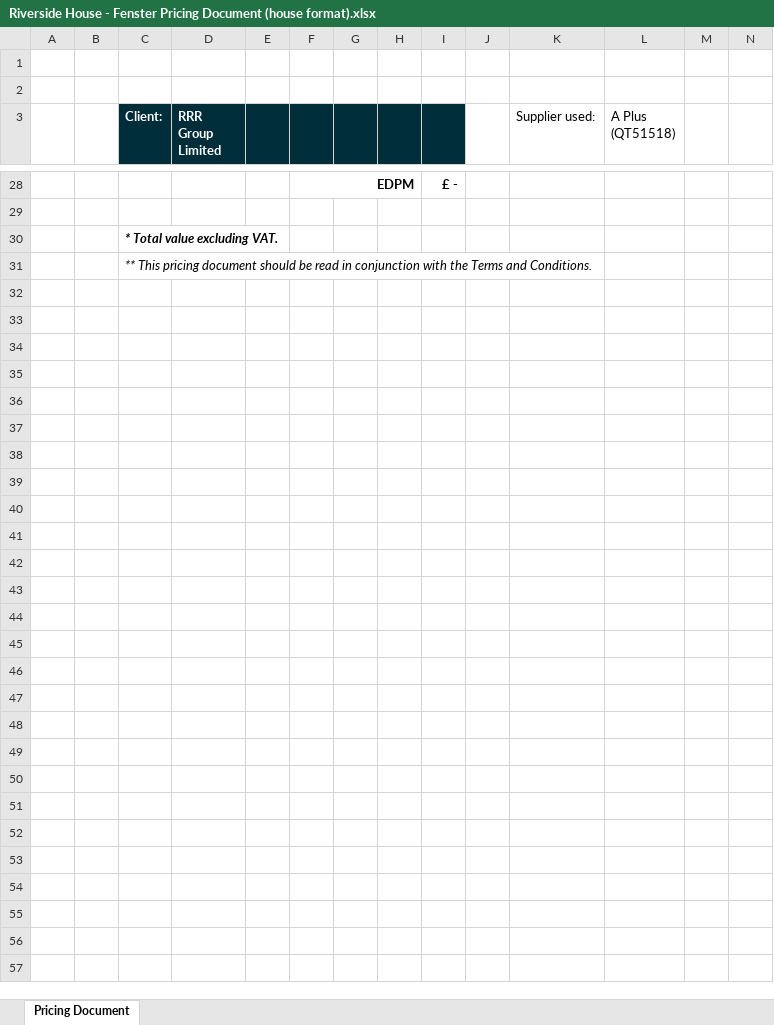
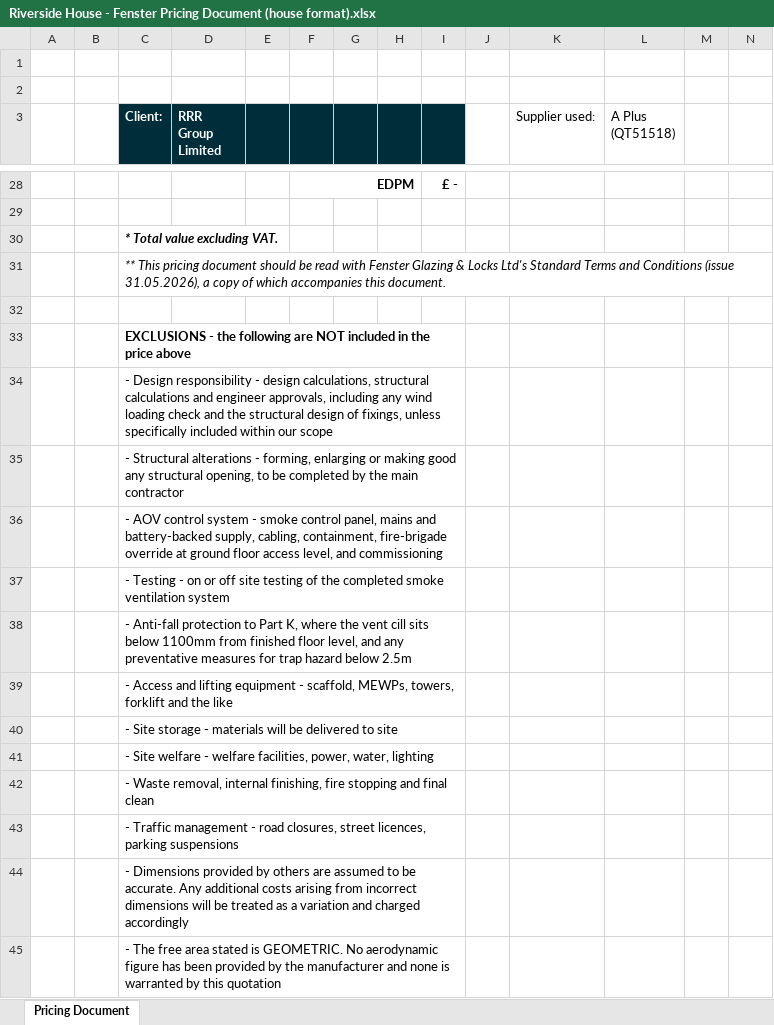
Before and after one commit to 0riceisnice0-hash/Glazing-Quote-Assistant, an Excel workbook: outputs/Riverside House - Fenster Pricing Document (house format).xlsx, sheet Pricing Document, drawn as a sheet; only a part is shown, gaps mark what is left out; values as stored, in another font and other column widths than the file's, no borders; charts and pictures not drawn; rows hold the shown columns only; the diff names each change by its address in the sheet, - before the commit and + after, or states it on an @@ line.

```diff
--- a/outputs/Riverside House - Fenster Pricing Document (house format).xlsx (sheet Pricing Document)
+++ b/outputs/Riverside House - Fenster Pricing Document (house format).xlsx (sheet Pricing Document)
-C31 (Client:): …be read in conjunction with the Terms and Conditions.
+C31 (Client:): …be read with Fenster Glazing & Locks Ltd's Standard Terms and Conditions (issue 31.05.2026), a copy of which accompanies this document.
+row 32: (empty)
+row 33:  |  | EXCLUSIONS - the following are NOT included in the price above
+row 34:  |  | - Design responsibility - design calculations, structural calculations and engineer approvals, including any wind loading check and the structural design of fixings, unless specifically included within our scope
+row 35:  |  | - Structural alterations - forming, enlarging or making good any structural opening, to be completed by the main contractor
+row 36:  |  | - AOV control system - smoke control panel, mains and battery-backed supply, cabling, containment, fire-brigade override at ground floor access level, and commissioning
+row 37:  |  | - Testing - on or off site testing of the completed smoke ventilation system
+row 38:  |  | - Anti-fall protection to Part K, where the vent cill sits below 1100mm from finished floor level, and any preventative measures for trap hazard below 2.5m
+row 39:  |  | - Access and lifting equipment - scaffold, MEWPs, towers, forklift and the like
+row 40:  |  | - Site storage - materials will be delivered to site
+row 41:  |  | - Site welfare - welfare facilities, power, water, lighting
+row 42:  |  | - Waste removal, internal finishing, fire stopping and final clean
+row 43:  |  | - Traffic management - road closures, street licences, parking suspensions
+row 44:  |  | - Dimensions provided by others are assumed to be accurate. Any additional costs arising from incorrect dimensions will be treated as a variation and charged accordingly
+row 45:  |  | - The free area stated is GEOMETRIC. No aerodynamic figure has been provided by the manufacturer and none is warranted by this quotation
```
Also changed, not shown: 19 other files.
